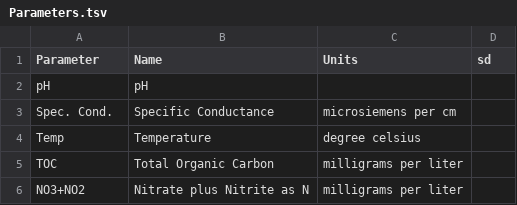
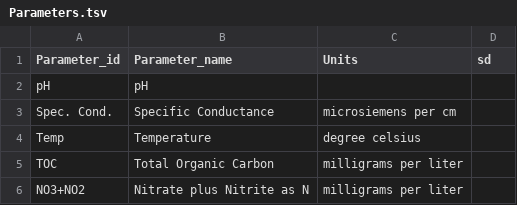
Before and after one commit to jfisher-usgs/Trends, a TSV file: inst/extdata/SIR2014/Parameters.tsv, drawn as a sheet; only a part is shown.

Commit message:
Add Parameter_id and _name fields

```diff
--- a/inst/extdata/SIR2014/Parameters.tsv
+++ b/inst/extdata/SIR2014/Parameters.tsv
@@ -1,2 +1,2 @@
-Parameter	Name	Units	sd
+Parameter_id	Parameter_name	Units	sd
 pH	pH		
```
Also changed, not shown: inst/extdata/SIR2014/Config_Field.tsv, inst/extdata/SIR2014/Config_NWQL.tsv, 10 other files.
